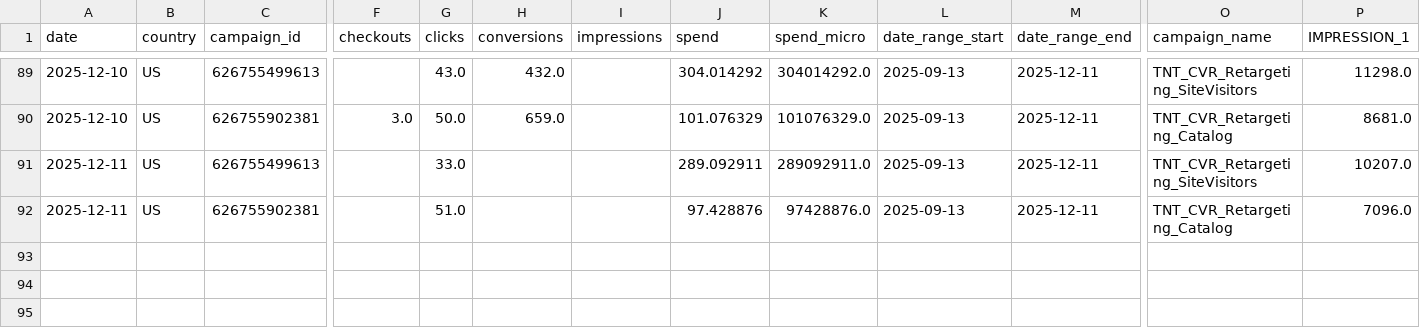
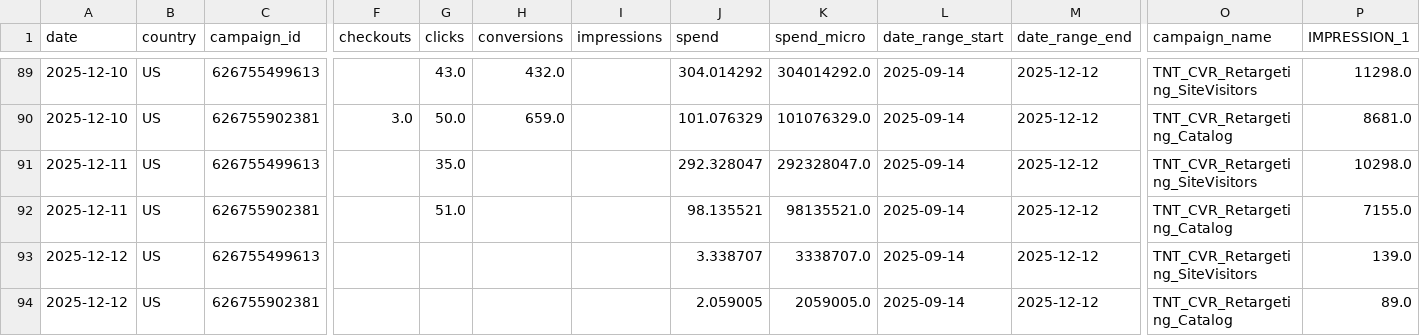
Before and after one commit to lucyguo-amiri/pinterest, a CSV file: pinterest_country_historical.csv, drawn as a sheet; only a part is shown, gaps mark what is left out; rows hold the shown columns only; the diff covers the shown part only; the diff names each change by its address in the sheet, - before the commit and + after, or states it on an @@ line.

```diff
--- a/pinterest_country_historical.csv
+++ b/pinterest_country_historical.csv
-L89:L92 (date_range_start): 2025-09-13
+L89:L92 (date_range_start): 2025-09-14
-M89:M92 (date_range_end): 2025-12-11
+M89:M92 (date_range_end): 2025-12-12
-G91 (clicks): 33.0
+G91 (clicks): 35.0
-J91 (spend): 289.092911
+J91 (spend): 292.328047
-K91 (spend_micro): 289092911.0
+K91 (spend_micro): 292328047.0
-P91 (IMPRESSION_1): 10207.0
+P91 (IMPRESSION_1): 10298.0
-J92 (spend): 97.428876
+J92 (spend): 98.135521
-K92 (spend_micro): 97428876.0
+K92 (spend_micro): 98135521.0
-P92 (IMPRESSION_1): 7096.0
+P92 (IMPRESSION_1): 7155.0
+row 93: 2025-12-12 | US | 626755499613 |  |  |  |  | 3.338707 | 3338707.0 | 2025-09-14 | 2025-12-12 | TNT_CVR_Retargeting_SiteVisitors | 139.0
+row 94: 2025-12-12 | US | 626755902381 |  |  |  |  | 2.059005 | 2059005.0 | 2025-09-14 | 2025-12-12 | TNT_CVR_Retargeting_Catalog | 89.0
```
Also changed, not shown: 108 edited cells elsewhere in this file, pinterest_ytd_country_data.csv.
